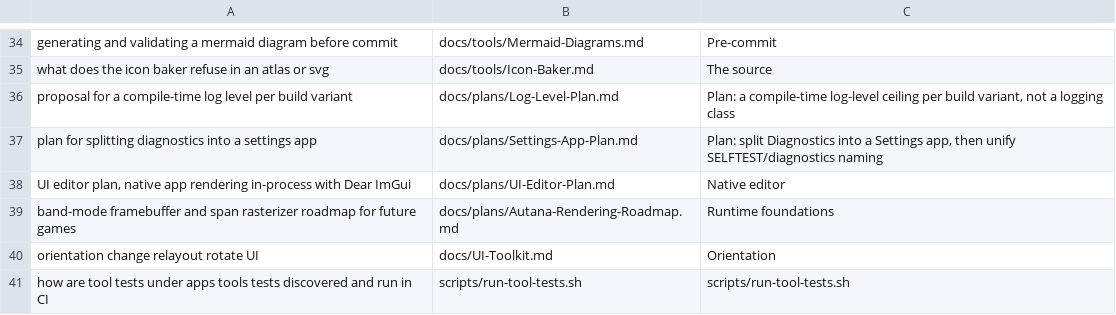
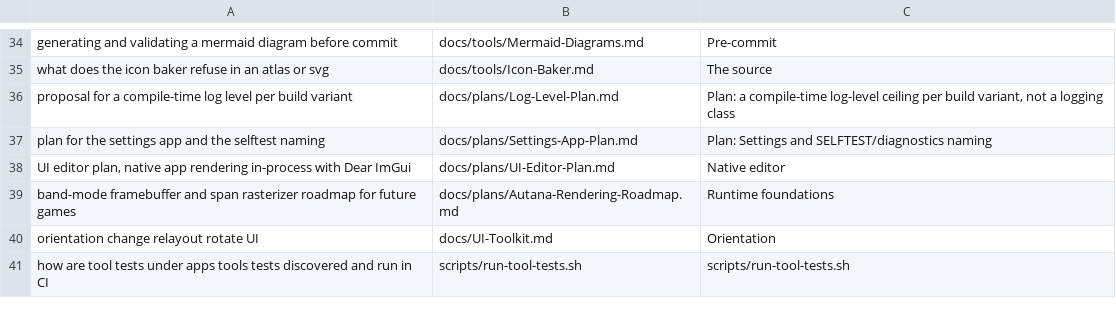
Before and after one commit to jose-villegas/autana, a TSV file: scripts/docs/eval_questions.tsv, drawn as a sheet; only a part is shown, gaps mark what is left out.

```diff
--- a/scripts/docs/eval_questions.tsv
+++ b/scripts/docs/eval_questions.tsv
@@ -36,3 +36,3 @@ what does the icon baker refuse in an atlas or svg	docs/tools/Icon-Baker.md	The
 proposal for a compile-time log level per build variant	docs/plans/Log-Level-Plan.md	Plan: a compile-time log-level ceiling per build variant, not a logging class
-plan for splitting diagnostics into a settings app	docs/plans/Settings-App-Plan.md	Plan: split Diagnostics into a Settings app, then unify SELFTEST/diagnostics naming
+plan for the settings app and the selftest naming	docs/plans/Settings-App-Plan.md	Plan: Settings and SELFTEST/diagnostics naming
 UI editor plan, native app rendering in-process with Dear ImGui	docs/plans/UI-Editor-Plan.md	Native editor
```
Also changed, not shown: 19 other files.
